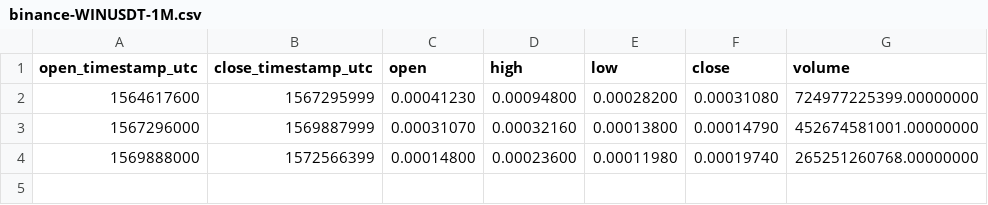
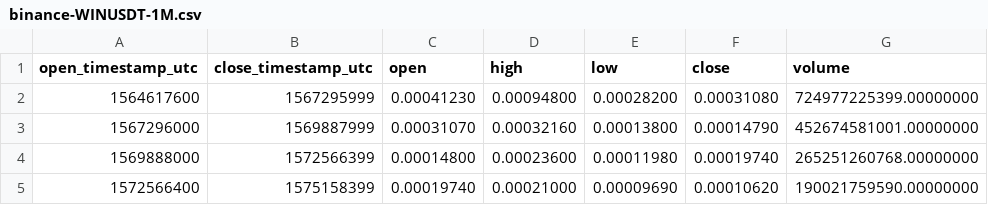
Before and after one commit to cryptobigbro/binance-WINUSDT, a CSV file: binance-WINUSDT-1M.csv, drawn as a sheet.

```diff
--- a/binance-WINUSDT-1M.csv
+++ b/binance-WINUSDT-1M.csv
@@ -4 +4,2 @@ open_timestamp_utc,close_timestamp_utc,open,high,low,close,volume
 1569888000,1572566399,0.00014800,0.00023600,0.00011980,0.00019740,265251260768.00000000
+1572566400,1575158399,0.00019740,0.00021000,0.00009690,0.00010620,190021759590.00000000
```
Also changed, not shown: binance-WINUSDT-1d.csv, binance-WINUSDT-1h.csv.
